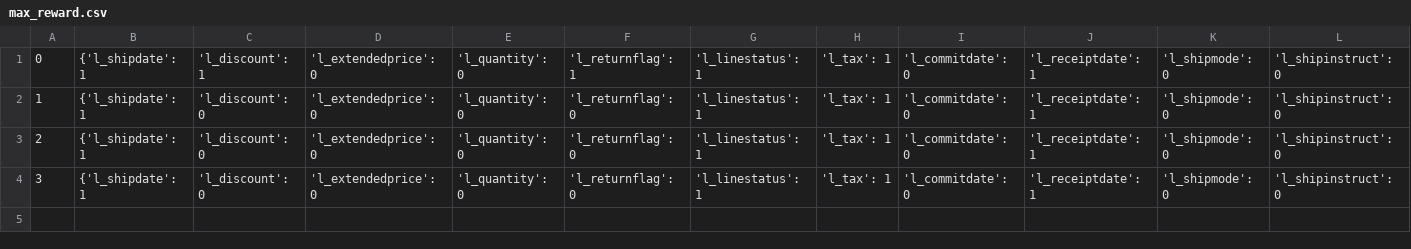
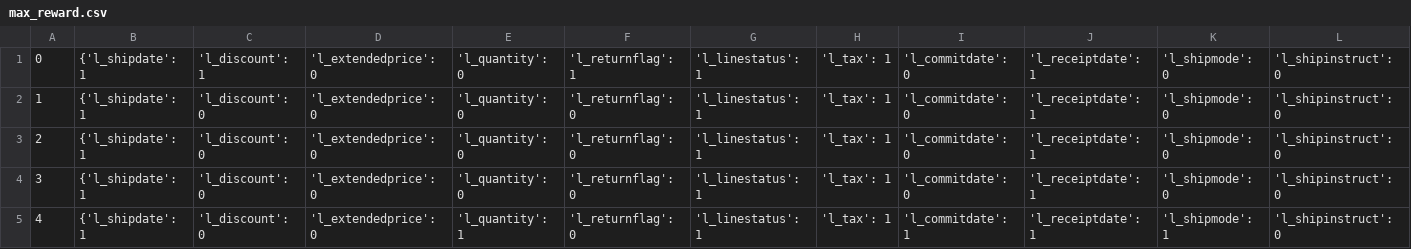
Before and after one commit to mir-pucrs/smartix-rl, a CSV file: data/max_reward.csv, drawn as a sheet; only a part is shown; rows hold the shown columns only; the diff names each change by its address in the sheet, - before the commit and + after, or states it on an @@ line.

```diff
--- a/data/max_reward.csv
+++ b/data/max_reward.csv
+row 5: 4 | {'l_shipdate': 1 | 'l_discount': 0 | 'l_extendedprice': 0 | 'l_quantity': 1 | 'l_returnflag': 0 | 'l_linestatus': 1 | 'l_tax': 1 | 'l_commitdate': 1 | 'l_receiptdate': 1 | 'l_shipmode': 1 | 'l_shipinstruct': 0
```
Also changed, not shown: 13 other files.
